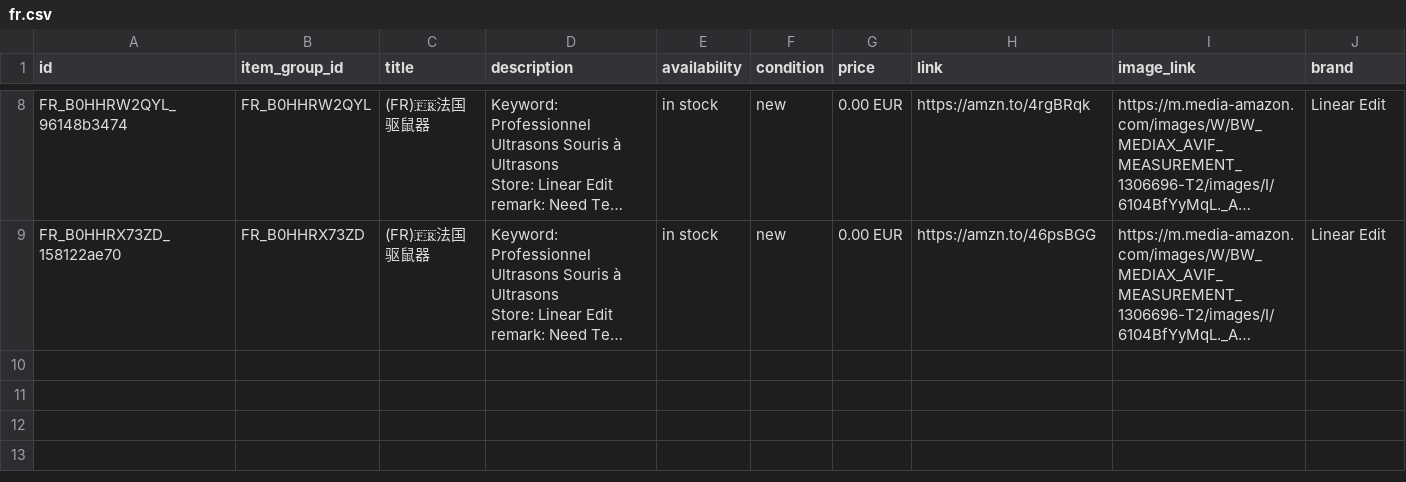
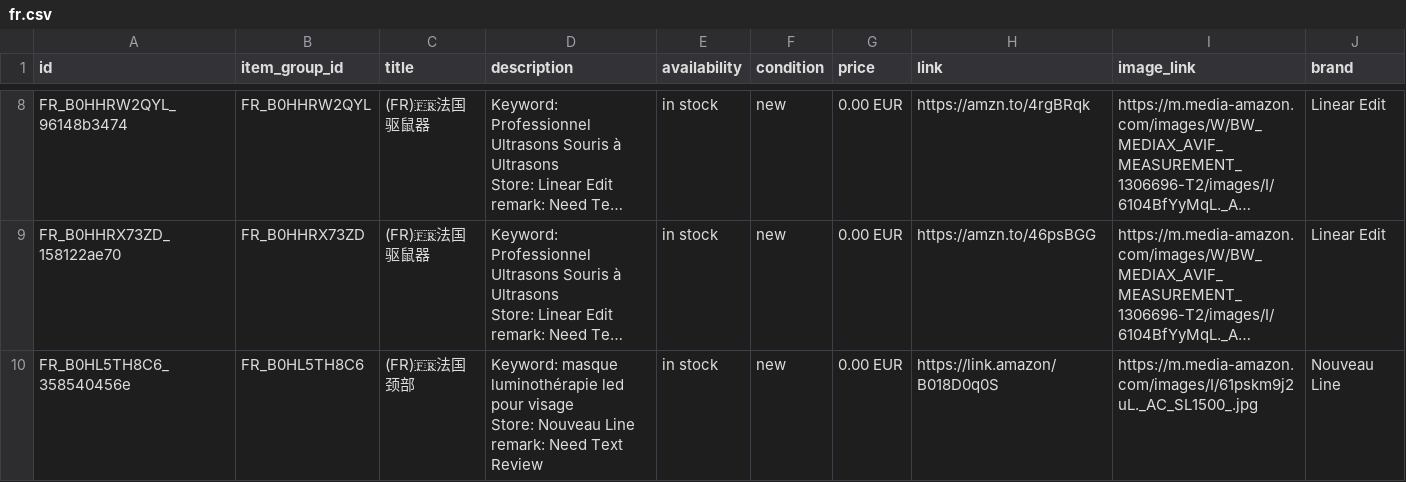
Before and after one commit to dalemy-1/wa-catalog-feed, a CSV file: docs/fr.csv, drawn as a sheet; only a part is shown, gaps mark what is left out; long unchanged cells end in …; ↵ is a line break in a cell; the diff names each change by its address in the sheet, - before the commit and + after, or states it on an @@ line.

```diff
--- a/docs/fr.csv
+++ b/docs/fr.csv
+row 10: FR_B0HL5TH8C6_358540456e | FR_B0HL5TH8C6 | (FR)🇫🇷法国颈部 | Keyword: masque luminothérapie led pour visage ↵ Store: Nouveau Line ↵ remark: Need Text Review | in stock | new | 0.00 EUR | https://link.amazon/B018D0q0S | https://m.media-amazon.com/images/I/61pskm9j2uL._AC_SL1500_.jpg | Nouveau Line
```
Also changed, not shown: docs/de.csv, docs/es.csv, 4 other files.
